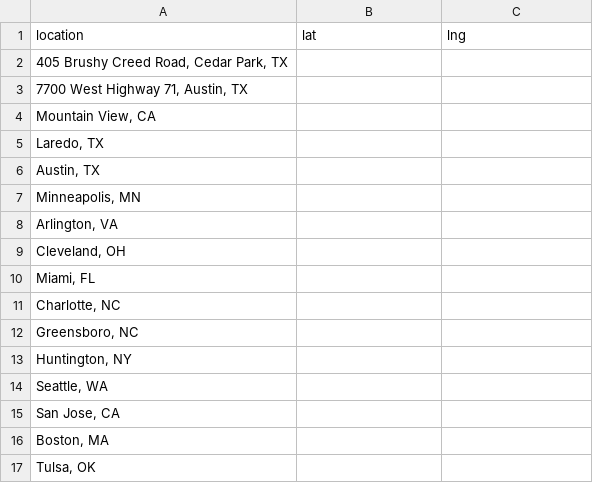
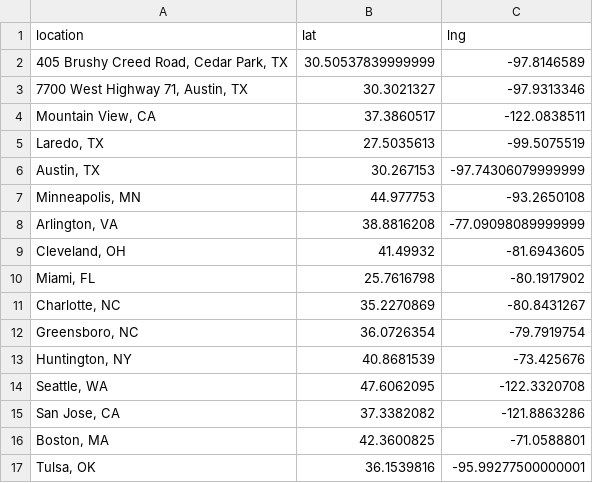
Before and after one commit to loop1systems/geocoder, a CSV file: lat-long.csv, drawn as a sheet.

Commit message:
Update lat-long.csv

```diff
--- a/lat-long.csv
+++ b/lat-long.csv
@@ -1,17 +1,17 @@
 "location","lat","lng"
-"405 Brushy Creed Road, Cedar Park, TX",,
-"7700 West Highway 71, Austin, TX",,
-"Mountain View, CA",,
-"Laredo, TX",,
-"Austin, TX",,
-"Minneapolis, MN",,
-"Arlington, VA",,
-"Cleveland, OH",,
-"Miami, FL",,
-"Charlotte, NC",,
-"Greensboro, NC",,
-"Huntington, NY",,
-"Seattle, WA",,
-"San Jose, CA",,
-"Boston, MA",,
-"Tulsa, OK",,
+"405 Brushy Creed Road, Cedar Park, TX","30.50537839999999","-97.8146589"
+"7700 West Highway 71, Austin, TX","30.3021327","-97.9313346"
+"Mountain View, CA","37.3860517","-122.0838511"
+"Laredo, TX","27.5035613","-99.5075519"
+"Austin, TX","30.267153","-97.74306079999999"
+"Minneapolis, MN","44.977753","-93.2650108"
+"Arlington, VA","38.8816208","-77.09098089999999"
+"Cleveland, OH","41.49932","-81.6943605"
+"Miami, FL","25.7616798","-80.1917902"
+"Charlotte, NC","35.2270869","-80.8431267"
+"Greensboro, NC","36.0726354","-79.7919754"
+"Huntington, NY","40.8681539","-73.425676"
+"Seattle, WA","47.6062095","-122.3320708"
+"San Jose, CA","37.3382082","-121.8863286"
+"Boston, MA","42.3600825","-71.0588801"
+"Tulsa, OK","36.1539816","-95.99277500000001"
```
